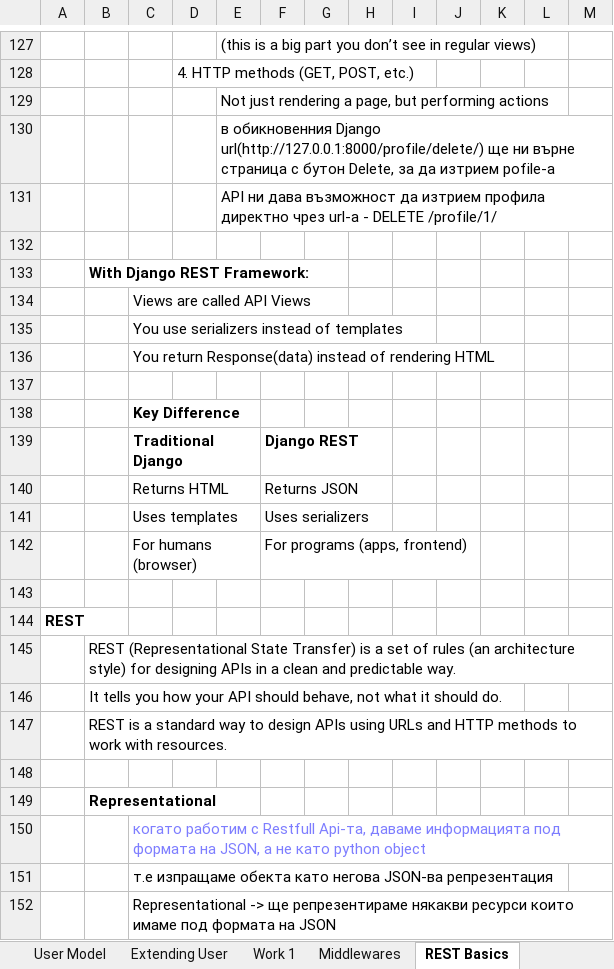
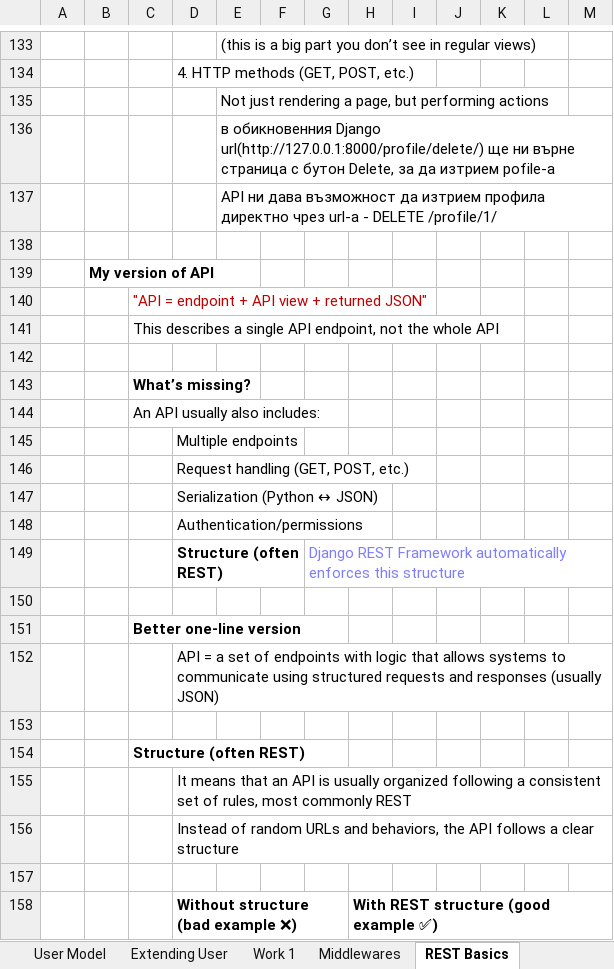
Before and after one commit to Vasil-S-Vasilev/git_test, an Excel workbook: Django 01.03.25.xlsx, sheet REST Basics, drawn as a sheet; only a part is shown, gaps mark what is left out; the shorter side is filled out with more unchanged rows; values as stored, in another font and other column widths than the file's, no borders; charts and pictures not drawn; the diff covers the shown part only; the diff names each change by its address in the sheet, - before the commit and + after, or states it on an @@ line.

```diff
--- a/Django 01.03.25.xlsx (sheet REST Basics)
+++ b/Django 01.03.25.xlsx (sheet REST Basics)
+row 139:  | My version of API
+row 140:  |  | "API = endpoint + API view + returned JSON"
+row 141:  |  | This describes a single API endpoint, not the whole API
+row 142: (empty)
+row 143:  |  | What’s missing?
+row 144:  |  | An API usually also includes:
+row 145:  |  |  | Multiple endpoints
+row 146:  |  |  | Request handling (GET, POST, etc.)
+row 147:  |  |  | Serialization (Python ↔ JSON)
+row 148:  |  |  | Authentication/permissions
+row 149:  |  |  | Structure (often REST) |  |  | Django REST Framework automatically enforces this structure
+row 150: (empty)
+row 151:  |  | Better one-line version
+row 152:  |  |  | API = a set of endpoints with logic that allows systems to communicate using structured requests and responses (usually JSON)
+row 153: (empty)
+row 154:  |  | Structure (often REST)
+row 155:  |  |  | It means that an API is usually organized following a consistent set of rules, most commonly REST
+row 156:  |  |  | Instead of random URLs and behaviors, the API follows a clear structure
+row 157: (empty)
+row 158:  |  |  | Without structure (bad example ❌) |  |  |  | With REST structure (good example ✅)
```
Also changed, not shown: 178 added rows and 4 edited cells elsewhere in this sheet, charts or pictures, Python 28.02.25.xlsx, 17 other files.
